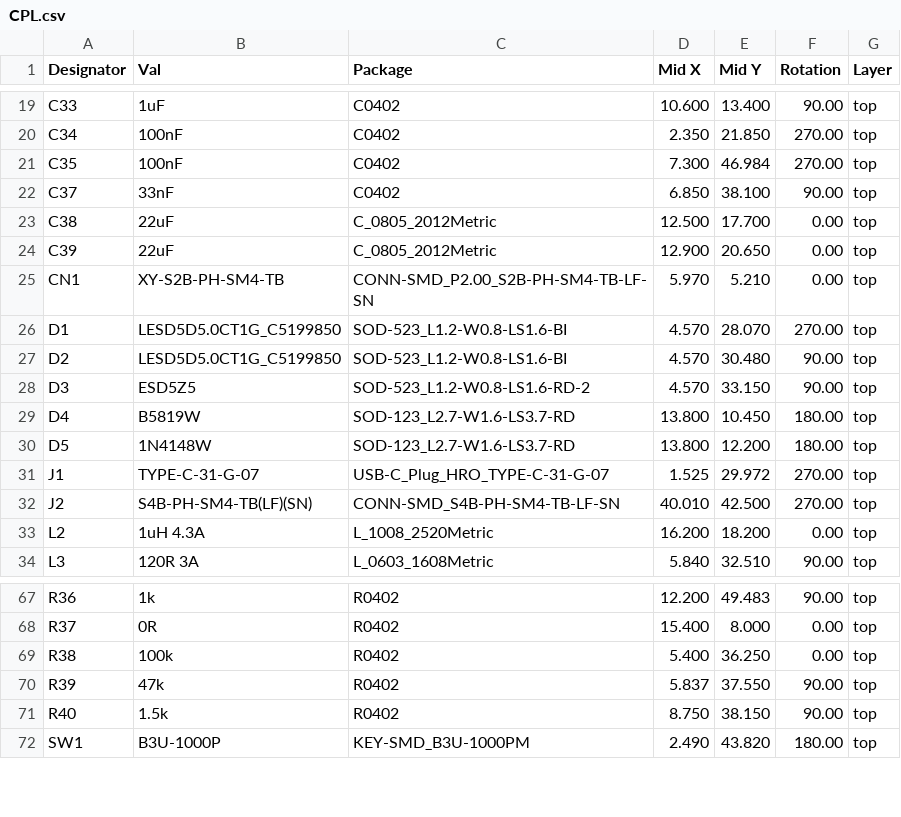
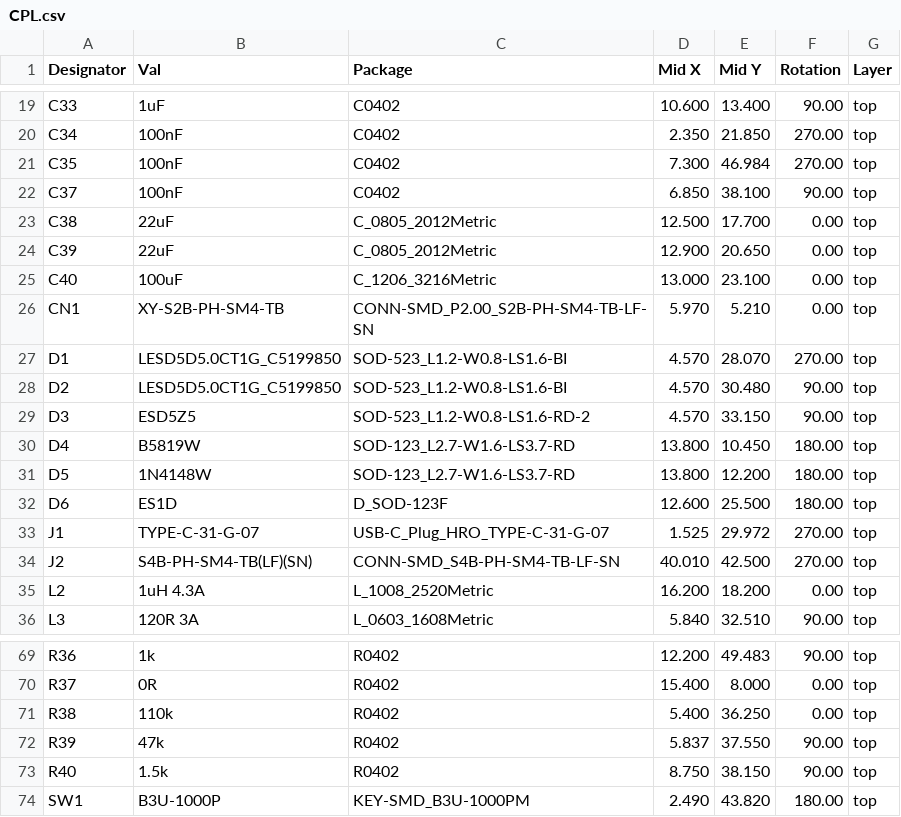
Before and after one commit to sam-ruff/walkie-textie-firmware, a CSV file: hardware-design/v3/kicad/fab/CPL.csv, drawn as a sheet; only a part is shown, gaps mark what is left out.

```diff
--- a/hardware-design/v3/kicad/fab/CPL.csv
+++ b/hardware-design/v3/kicad/fab/CPL.csv
@@ -21,5 +21,6 @@ C34,100nF,C0402,2.350,21.850,270.00,top
 C35,100nF,C0402,7.300,46.984,270.00,top
-C37,33nF,C0402,6.850,38.100,90.00,top
+C37,100nF,C0402,6.850,38.100,90.00,top
 C38,22uF,C_0805_2012Metric,12.500,17.700,0.00,top
 C39,22uF,C_0805_2012Metric,12.900,20.650,0.00,top
+C40,100uF,C_1206_3216Metric,13.000,23.100,0.00,top
 CN1,XY-S2B-PH-SM4-TB,CONN-SMD_P2.00_S2B-PH-SM4-TB-LF-SN,5.970,5.210,0.00,top
@@ -30,2 +31,3 @@ D4,B5819W,SOD-123_L2.7-W1.6-LS3.7-RD,13.800,10.450,180.00,top
 D5,1N4148W,SOD-123_L2.7-W1.6-LS3.7-RD,13.800,12.200,180.00,top
+D6,ES1D,D_SOD-123F,12.600,25.500,180.00,top
 J1,TYPE-C-31-G-07,USB-C_Plug_HRO_TYPE-C-31-G-07,1.525,29.972,270.00,top
@@ -68,3 +70,3 @@ R36,1k,R0402,12.200,49.483,90.00,top
 R37,0R,R0402,15.400,8.000,0.00,top
-R38,100k,R0402,5.400,36.250,0.00,top
+R38,110k,R0402,5.400,36.250,0.00,top
 R39,47k,R0402,5.837,37.550,90.00,top
```
Also changed, not shown: hardware-design/v3/kicad/fab/BOM.csv, hardware-design/v3/kicad/fab/antenna-test/BOM.csv, 43 other files.
